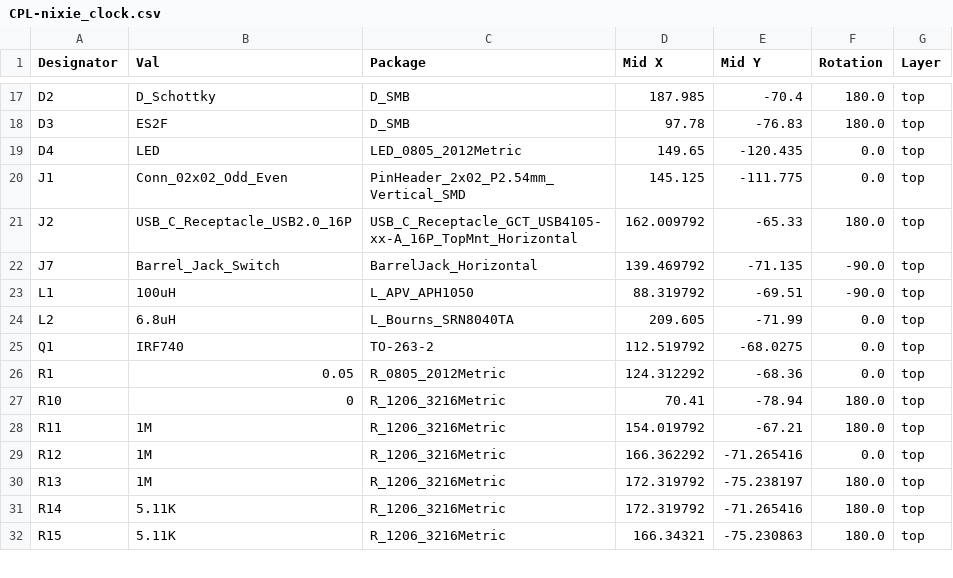
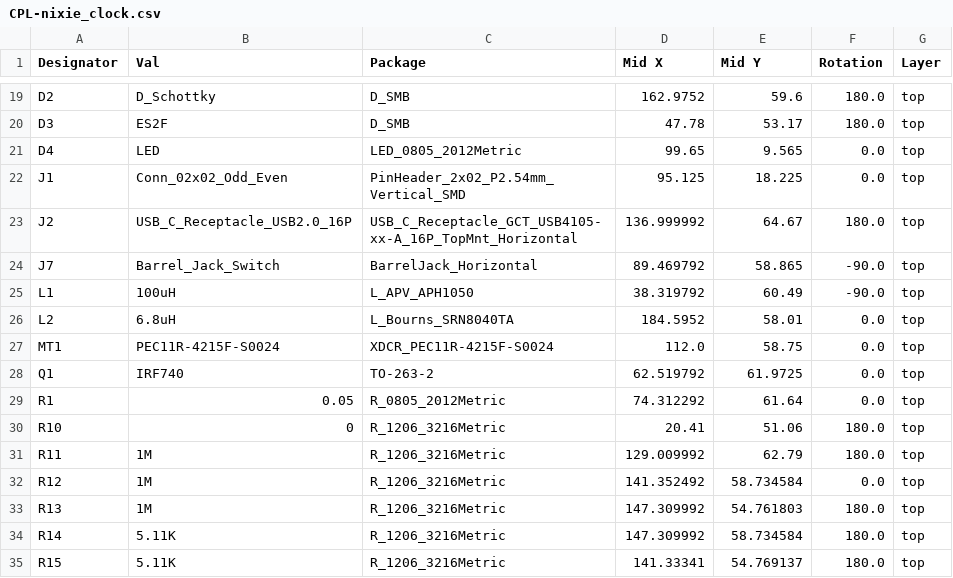
Before and after one commit to danpham/nixie_clock, a CSV file: hardware/jlcpcb/production_files/CPL-nixie_clock.csv, drawn as a sheet; only a part is shown, gaps mark what is left out; addresses are those after the commit; the diff covers the shown part only; the diff names each change by its address in the sheet, - before the commit and + after, or states it on an @@ line.

```diff
--- a/hardware/jlcpcb/production_files/CPL-nixie_clock.csv
+++ b/hardware/jlcpcb/production_files/CPL-nixie_clock.csv
-D19 (Mid X): 187.985
+D19 (Mid X): 162.9752
-E19 (Mid Y): -70.4
+E19 (Mid Y): 59.6
-D20 (Mid X): 97.78
+D20 (Mid X): 47.78
-E20 (Mid Y): -76.83
+E20 (Mid Y): 53.17
-D21 (Mid X): 149.65
+D21 (Mid X): 99.65
-E21 (Mid Y): -120.435
+E21 (Mid Y): 9.565
-D22 (Mid X): 145.125
+D22 (Mid X): 95.125
-E22 (Mid Y): -111.775
+E22 (Mid Y): 18.225
-D23 (Mid X): 162.009792
+D23 (Mid X): 136.999992
-E23 (Mid Y): -65.33
+E23 (Mid Y): 64.67
-D24 (Mid X): 139.469792
+D24 (Mid X): 89.469792
-E24 (Mid Y): -71.135
+E24 (Mid Y): 58.865
-D25 (Mid X): 88.319792
+D25 (Mid X): 38.319792
-E25 (Mid Y): -69.51
+E25 (Mid Y): 60.49
-D26 (Mid X): 209.605
+D26 (Mid X): 184.5952
-E26 (Mid Y): -71.99
+E26 (Mid Y): 58.01
+row 27: MT1 | PEC11R-4215F-S0024 | XDCR_PEC11R-4215F-S0024 | 112.0 | 58.75 | 0.0 | top
-D28 (Mid X): 112.519792
+D28 (Mid X): 62.519792
-E28 (Mid Y): -68.0275
+E28 (Mid Y): 61.9725
-D29 (Mid X): 124.312292
+D29 (Mid X): 74.312292
-E29 (Mid Y): -68.36
+E29 (Mid Y): 61.64
-D30 (Mid X): 70.41
+D30 (Mid X): 20.41
-E30 (Mid Y): -78.94
+E30 (Mid Y): 51.06
-D31 (Mid X): 154.019792
+D31 (Mid X): 129.009992
-E31 (Mid Y): -67.21
+E31 (Mid Y): 62.79
-D32 (Mid X): 166.362292
+D32 (Mid X): 141.352492
-E32 (Mid Y): -71.265416
+E32 (Mid Y): 58.734584
-D33:D34 (Mid X): 172.319792
+D33:D34 (Mid X): 147.309992
-E33 (Mid Y): -75.238197
+E33 (Mid Y): 54.761803
-E34 (Mid Y): -71.265416
+E34 (Mid Y): 58.734584
-D35 (Mid X): 166.34321
+D35 (Mid X): 141.33341
-E35 (Mid Y): -75.230863
+E35 (Mid Y): 54.769137
```
Also changed, not shown: 5 added rows, 2 removed rows and 86 edited cells elsewhere in this file, hardware/jlcpcb/production_files/BOM-nixie_clock.csv, 3 other files.
